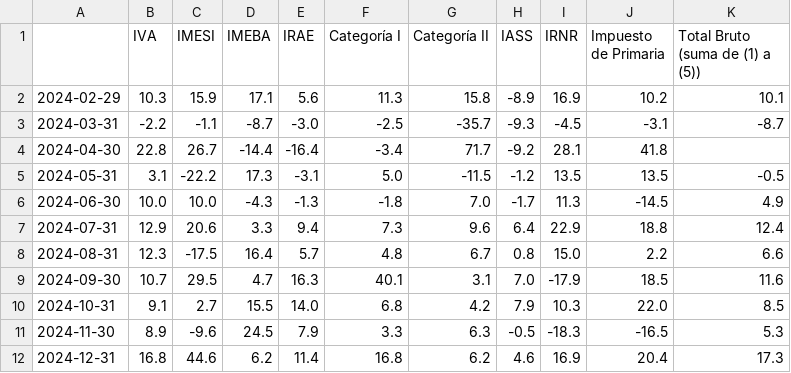
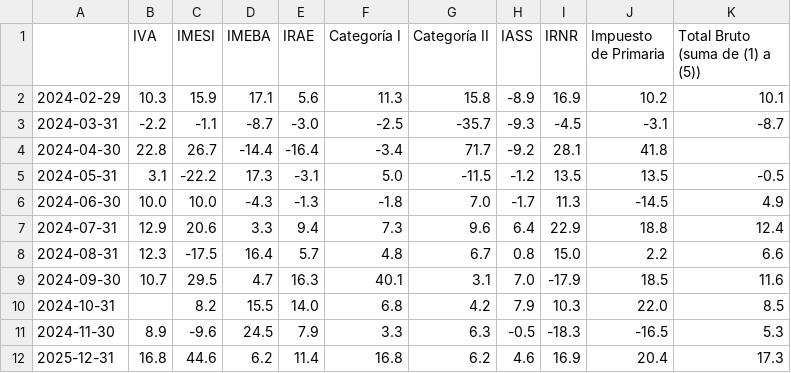
Before and after one commit to rxavier/econuy-extras, a CSV file: econuy_extras/retrieval/taxes_pdf.csv, drawn as a sheet.

Commit message:
Commit from GitHub Actions (taxes_pdf)

```diff
--- a/econuy_extras/retrieval/taxes_pdf.csv
+++ b/econuy_extras/retrieval/taxes_pdf.csv
@@ -9,4 +9,4 @@
 2024-09-30,10.7,29.5,4.7,16.3,40.1,3.1,7.0,-17.9,18.5,11.6
-2024-10-31,9.1,2.7,15.5,14.0,6.8,4.2,7.9,10.3,22.0,8.5
+2024-10-31,,8.2,15.5,14.0,6.8,4.2,7.9,10.3,22.0,8.5
 2024-11-30,8.9,-9.6,24.5,7.9,3.3,6.3,-0.5,-18.3,-16.5,5.3
-2024-12-31,16.8,44.6,6.2,11.4,16.8,6.2,4.6,16.9,20.4,17.3
+2025-12-31,16.8,44.6,6.2,11.4,16.8,6.2,4.6,16.9,20.4,17.3
```
